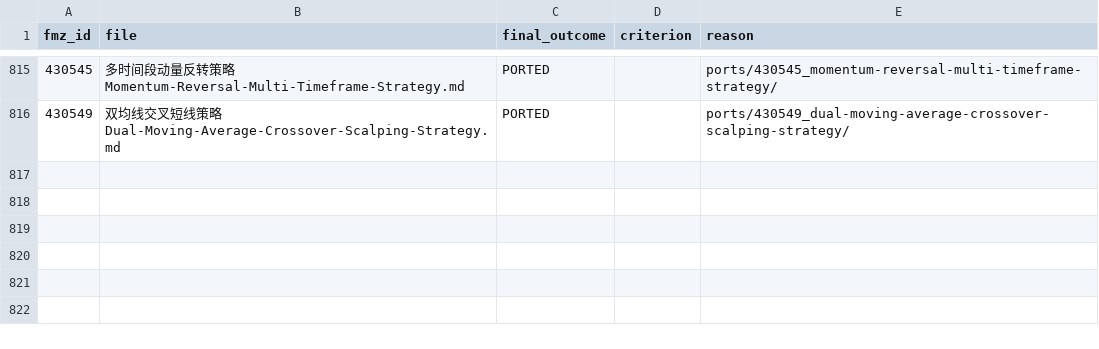
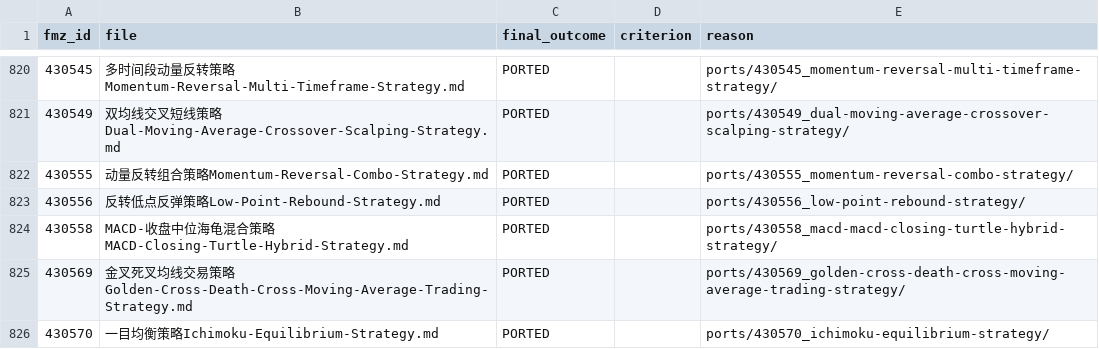
Before and after one commit to r35t1tut0r0rb15-gif/fmz-strategies, a CSV file: review_decisions.csv, drawn as a sheet; only a part is shown, gaps mark what is left out; the diff covers the shown part only.

```diff
--- a/review_decisions.csv
+++ b/review_decisions.csv
@@ -816 +821,6 @@ fmz_id,file,final_outcome,criterion,reason
 430549,双均线交叉短线策略Dual-Moving-Average-Crossover-Scalping-Strategy.md,PORTED,,ports/430549_dual-moving-average-crossover-scalping-strategy/
+430555,动量反转组合策略Momentum-Reversal-Combo-Strategy.md,PORTED,,ports/430555_momentum-reversal-combo-strategy/
+430556,反转低点反弹策略Low-Point-Rebound-Strategy.md,PORTED,,ports/430556_low-point-rebound-strategy/
+430558,MACD-收盘中位海龟混合策略MACD-Closing-Turtle-Hybrid-Strategy.md,PORTED,,ports/430558_macd-macd-closing-turtle-hybrid-strategy/
+430569,金叉死叉均线交易策略Golden-Cross-Death-Cross-Moving-Average-Trading-Strategy.md,PORTED,,ports/430569_golden-cross-death-cross-moving-average-trading-strategy/
+430570,一目均衡策略Ichimoku-Equilibrium-Strategy.md,PORTED,,ports/430570_ichimoku-equilibrium-strategy/
```
Also changed, not shown: 9 added rows elsewhere in this file, 39 other files.
